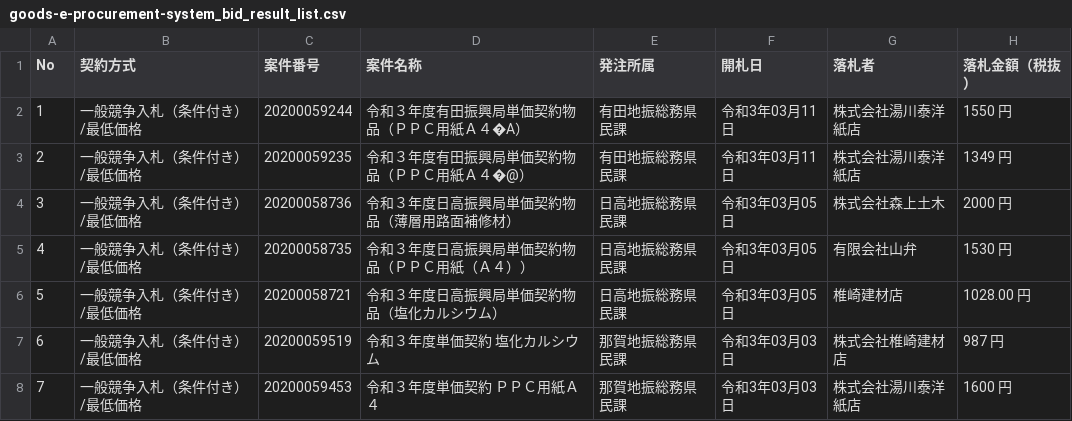
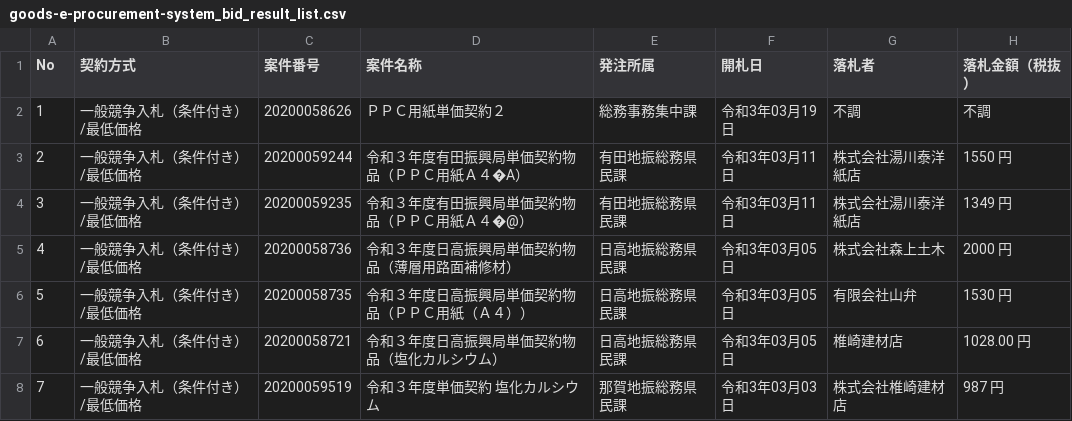
Before and after one commit to wakayama-pref-org/goods-e-procurement-system_bid_result_list, a CSV file: csv/goods-e-procurement-system_bid_result_list.csv, drawn as a sheet; only a part is shown; the shorter side is filled out with more unchanged rows; addresses are those after the commit; the diff names each change by its address in the sheet, - before the commit and + after, or states it on an @@ line.

```diff
--- a/csv/goods-e-procurement-system_bid_result_list.csv
+++ b/csv/goods-e-procurement-system_bid_result_list.csv
+row 2: 1 | 一般競争入札（条件付き）/最低価格 | 20200058626 | ＰＰＣ用紙単価契約２ | 総務事務集中課 | 令和3年03月19日 | 不調 | 不調
@@ column A (No) renumbered from row 3 down @@
```
Also changed, not shown: 1 other file.
